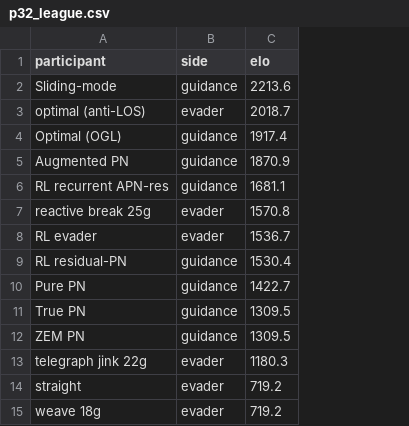
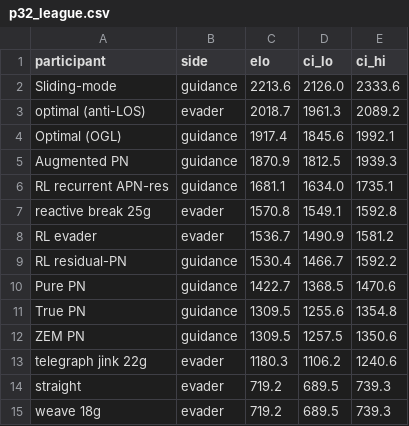
Before and after one commit to Manas-arumalla/intercept, a CSV file: results/p32_league.csv, drawn as a sheet; the diff names each change by its address in the sheet, - before the commit and + after, or states it on an @@ line.

Commit message:
Generate League figures and fix board_dict global
- Run p32_league.py: produces p32_league.png (ladder with 95% CI error
  bars) and p32_rank_stability.png (rank stability heatmap) — both now
  committed so the README images render
- Updated results/p32_league.csv and results/p32_league.md with CI
  columns and statistical-tie flags from the full 40-trial run
- Remove accidental board_dict global from _figure_ladder; pass elo
  dict directly from the board list instead

```diff
--- a/results/p32_league.csv
+++ b/results/p32_league.csv
+column D (ci_lo), rows 2-15: 2126.0 | 1961.3 | 1845.6 | 1812.5 | 1634.0 | 1549.1 | 1490.9 | 1466.7 | 1368.5 | 1255.6 | 1257.5 | 1106.2 | 689.5 | 689.5
+column E (ci_hi), rows 2-15: 2333.6 | 2089.2 | 1992.1 | 1939.3 | 1735.1 | 1592.8 | 1581.2 | 1592.2 | 1470.6 | 1354.8 | 1350.6 | 1240.6 | 739.3 | 739.3
```
Also changed, not shown: 4 other files.
